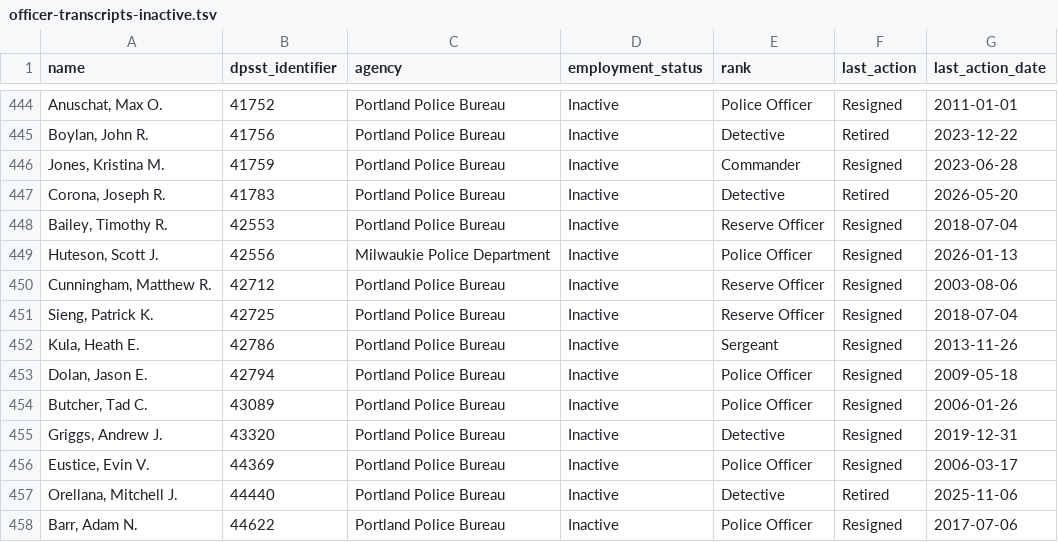
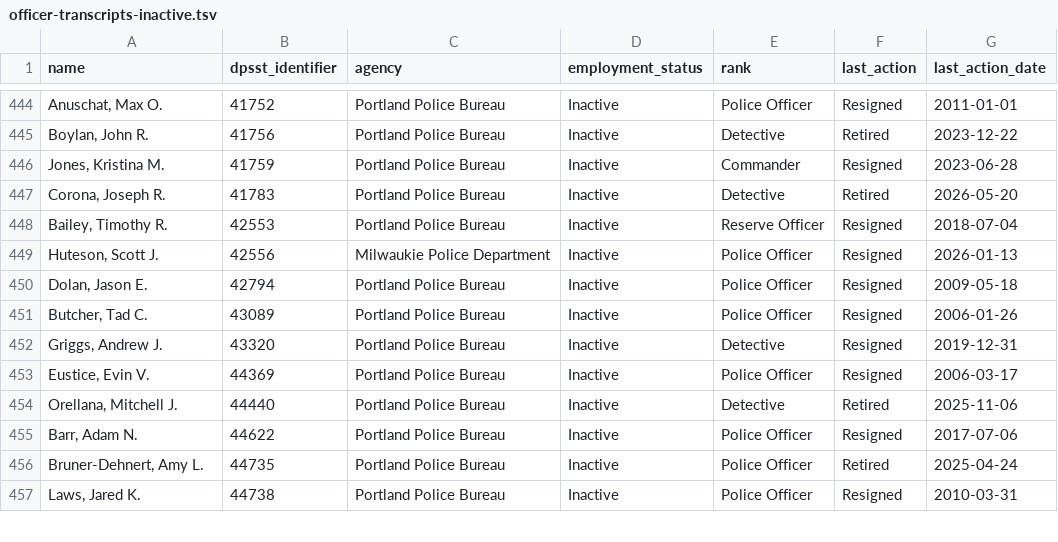
Before and after one commit to PDX-Police-Accountability/dpsst-data, a TSV file: officers/summary/officer-transcripts-inactive.tsv, drawn as a sheet; only a part is shown, gaps mark what is left out; the shorter side is filled out with more unchanged rows; the diff names each change by its address in the sheet, - before the commit and + after, or states it on an @@ line.

```diff
--- a/officers/summary/officer-transcripts-inactive.tsv
+++ b/officers/summary/officer-transcripts-inactive.tsv
-row 450: Cunningham, Matthew R. | 42712 | Portland Police Bureau | Inactive | Reserve Officer | Resigned | 2003-08-06
-row 451: Sieng, Patrick K. | 42725 | Portland Police Bureau | Inactive | Reserve Officer | Resigned | 2018-07-04
-row 452: Kula, Heath E. | 42786 | Portland Police Bureau | Inactive | Sergeant | Resigned | 2013-11-26
```
Also changed, not shown: officers/summary/officer-transcripts-active.tsv, officers/summary/officer-transcripts.tsv, 31 other files.
